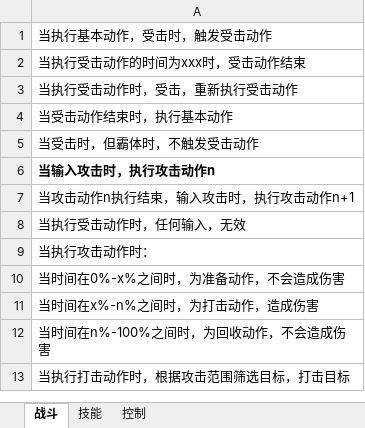
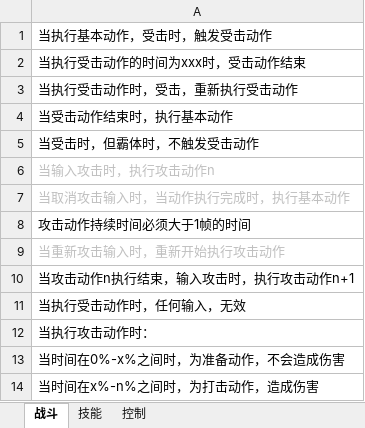
Before and after one commit to GameHole/Rpg, an Excel workbook: Assets/RPG/RpG测试列表.xlsx, sheet 战斗, drawn as a sheet; only a part is shown; the shorter side is filled out with more unchanged rows; values as stored, in another font and other column widths than the file's, no borders; the diff names each change by its address in the sheet, - before the commit and + after, or states it on an @@ line.

```diff
--- a/Assets/RPG/RpG测试列表.xlsx (sheet 战斗)
+++ b/Assets/RPG/RpG测试列表.xlsx (sheet 战斗)
@@ A6 bold: on → off, text colour: black → #BFBFBF @@
+row 7: 当取消攻击输入时，当动作执行完成时，执行基本动作
+row 8: 攻击动作持续时间必须大于1帧的时间
+row 9: 当重新攻击输入时，重新开始执行攻击动作
```
Also changed, not shown: sheet 技能, sheet 控制, 15 other files.
